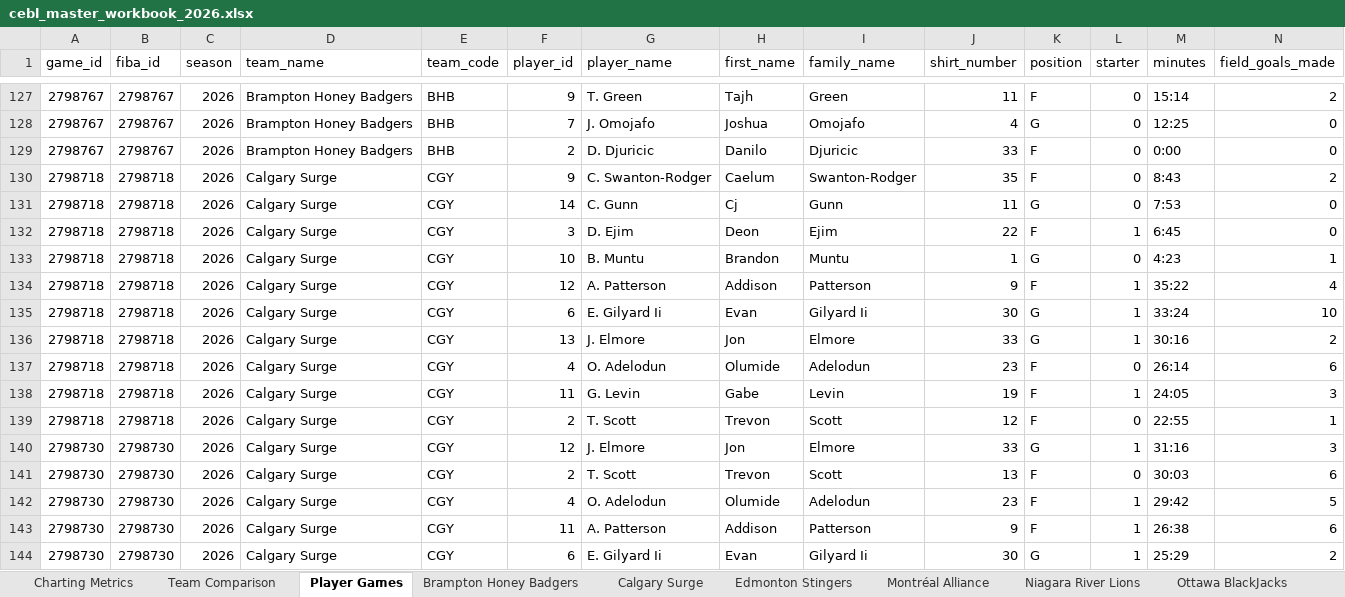
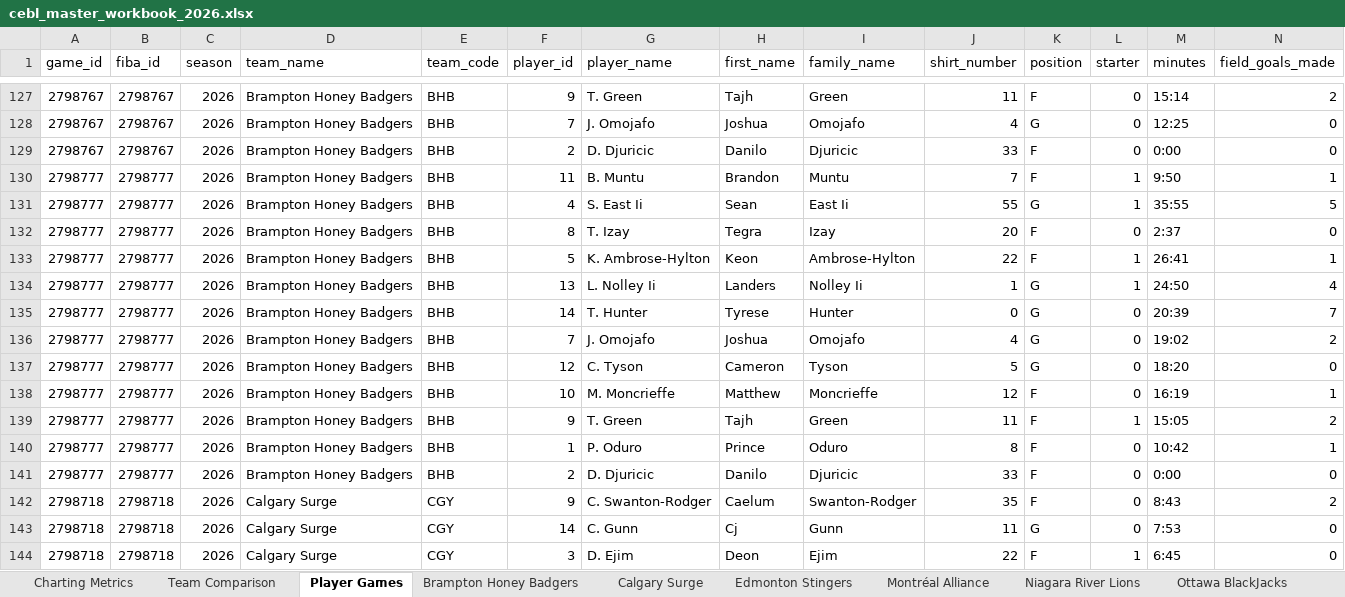
Before and after one commit to Ztillz/cebl-boxscore-tracker, an Excel workbook: data/exports/cebl_master_workbook_2026.xlsx, sheet Player Games, drawn as a sheet; only a part is shown, gaps mark what is left out; the shorter side is filled out with more unchanged rows; values as stored, in another font and other column widths than the file's, no borders; rows hold the shown columns only; the diff covers the shown part only; the diff names each change by its address in the sheet, - before the commit and + after, or states it on an @@ line.

```diff
--- a/data/exports/cebl_master_workbook_2026.xlsx (sheet Player Games)
+++ b/data/exports/cebl_master_workbook_2026.xlsx (sheet Player Games)
+row 130: 2798777 | 2798777 | 2026 | Brampton Honey Badgers | BHB | 11 | B. Muntu | Brandon | Muntu | 7 | F | 1 | 9:50 | 1
+row 131: 2798777 | 2798777 | 2026 | Brampton Honey Badgers | BHB | 4 | S. East Ii | Sean | East Ii | 55 | G | 1 | 35:55 | 5
+row 132: 2798777 | 2798777 | 2026 | Brampton Honey Badgers | BHB | 8 | T. Izay | Tegra | Izay | 20 | F | 0 | 2:37 | 0
+row 133: 2798777 | 2798777 | 2026 | Brampton Honey Badgers | BHB | 5 | K. Ambrose-Hylton | Keon | Ambrose-Hylton | 22 | F | 1 | 26:41 | 1
+row 134: 2798777 | 2798777 | 2026 | Brampton Honey Badgers | BHB | 13 | L. Nolley Ii | Landers | Nolley Ii | 1 | G | 1 | 24:50 | 4
+row 135: 2798777 | 2798777 | 2026 | Brampton Honey Badgers | BHB | 14 | T. Hunter | Tyrese | Hunter | 0 | G | 0 | 20:39 | 7
+row 136: 2798777 | 2798777 | 2026 | Brampton Honey Badgers | BHB | 7 | J. Omojafo | Joshua | Omojafo | 4 | G | 0 | 19:02 | 2
+row 137: 2798777 | 2798777 | 2026 | Brampton Honey Badgers | BHB | 12 | C. Tyson | Cameron | Tyson | 5 | G | 0 | 18:20 | 0
+row 138: 2798777 | 2798777 | 2026 | Brampton Honey Badgers | BHB | 10 | M. Moncrieffe | Matthew | Moncrieffe | 12 | F | 0 | 16:19 | 1
+row 139: 2798777 | 2798777 | 2026 | Brampton Honey Badgers | BHB | 9 | T. Green | Tajh | Green | 11 | F | 1 | 15:05 | 2
+row 140: 2798777 | 2798777 | 2026 | Brampton Honey Badgers | BHB | 1 | P. Oduro | Prince | Oduro | 8 | F | 0 | 10:42 | 1
+row 141: 2798777 | 2798777 | 2026 | Brampton Honey Badgers | BHB | 2 | D. Djuricic | Danilo | Djuricic | 33 | F | 0 | 0:00 | 0
```
Also changed, not shown: 31 added rows elsewhere in this sheet, sheet Team Comparison, sheet Charting Metrics, sheet Vancouver Bandits, sheet Winnipeg Sea Bears, sheet Brampton Honey Badgers, sheet Scarborough Shooting Stars, 8 other files.
